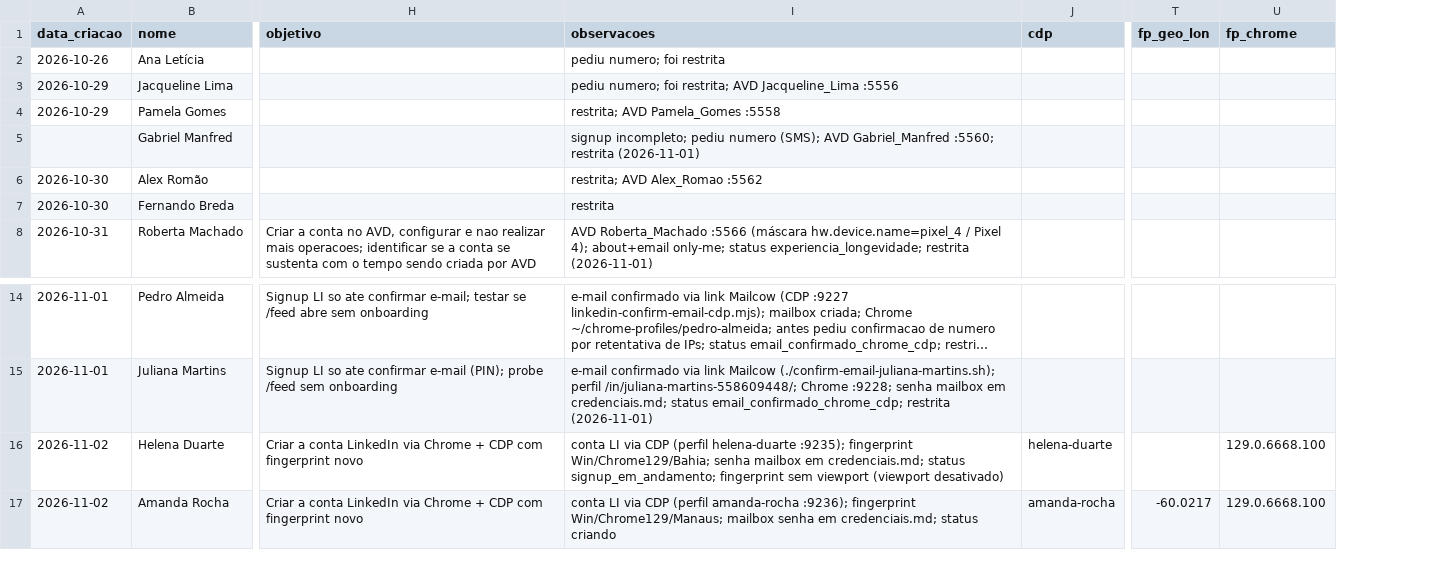
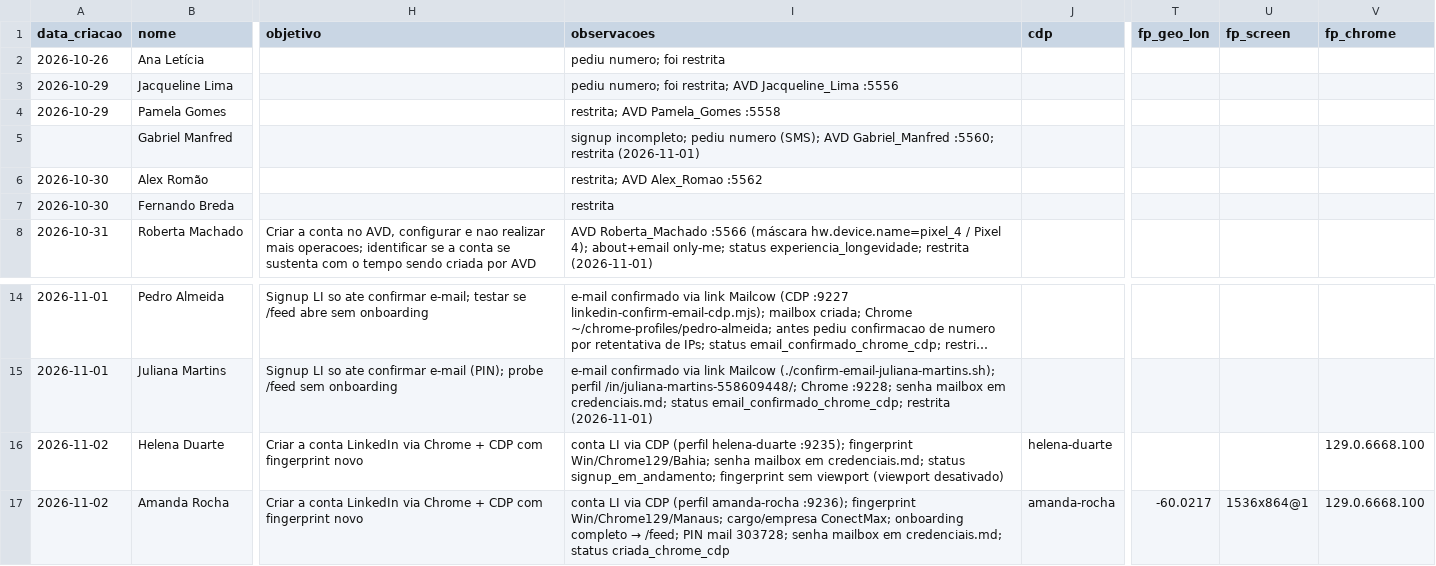
Before and after one commit to laerciogermano/workstation, a CSV file: screen-robot/pocs/android-studio/contas-linkedin-clozzy.csv, drawn as a sheet; only a part is shown, gaps mark what is left out; long unchanged cells end in …; the diff names each change by its address in the sheet, - before the commit and + after, or states it on an @@ line.

```diff
--- a/screen-robot/pocs/android-studio/contas-linkedin-clozzy.csv
+++ b/screen-robot/pocs/android-studio/contas-linkedin-clozzy.csv
+column U (fp_screen), row 17: 1536x864@1
@@ I17 (observacoes): …fingerprint Win/Chrome129/Manaus; mailbox senha em credenciais.md; status criando → …fingerprint Win/Chrome129/Manaus; cargo/empresa ConectMax; onboarding completo → /feed; PIN mail 303728; senha mailbox em credenciais.md; status criada_chrome_cdp @@
```
Also changed, not shown: 2 other files.
